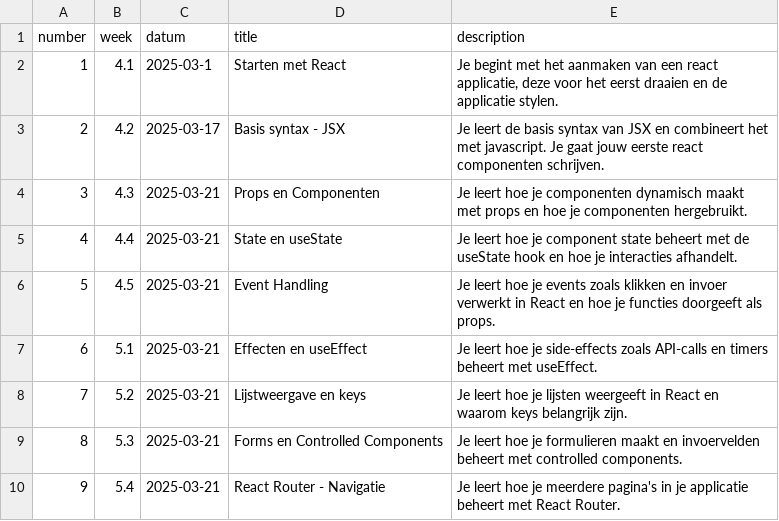
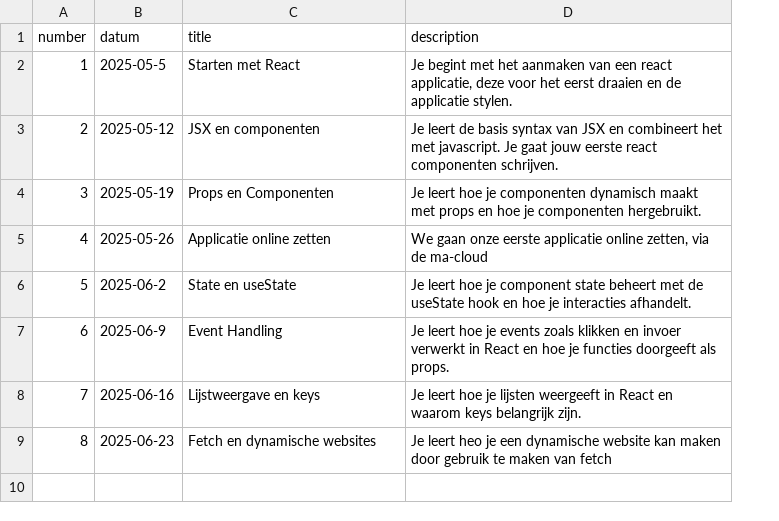
Before and after one commit to SilvanDomino/reactpage, a CSV file: _data/lessons.csv, drawn as a sheet; removed rows and columns are numbered as before the commit, all else as after; the diff names each change by its address in the sheet, - before the commit and + after, or states it on an @@ line.

```diff
--- a/_data/lessons.csv
+++ b/_data/lessons.csv
-column B (week), rows 2-6: 4.1 | 4.2 | 4.3 | 4.4 | 4.5; row 8: 5.2
-B2 (datum): 2025-03-1
+B2 (datum): 2025-05-5
-B3 (datum): 2025-03-17
+B3 (datum): 2025-05-12
-C3 (title): Basis syntax - JSX
+C3 (title): JSX en componenten
-B4 (datum): 2025-03-21
+B4 (datum): 2025-05-19
+row 5: 4 | 2025-05-26 | Applicatie online zetten | We gaan onze eerste applicatie online zetten, via de ma-cloud
@@ column A (number) renumbered between rows 6 and 7 @@
-B6 (datum): 2025-03-21
+B6 (datum): 2025-06-2
-B7 (datum): 2025-03-21
+B7 (datum): 2025-06-9
-row 7: 6 | 5.1 | 2025-03-21 | Effecten en useEffect | Je leert hoe je side-effects zoals API-calls en timers beheert met useEffect.
-B8 (datum): 2025-03-21
+B8 (datum): 2025-06-16
-row 9: 8 | 5.3 | 2025-03-21 | Forms en Controlled Components | Je leert hoe je formulieren maakt en invoervelden beheert met controlled components.
-row 10: 9 | 5.4 | 2025-03-21 | React Router - Navigatie | Je leert hoe je meerdere pagina's in je applicatie beheert met React Router.
+row 9: 8 | 2025-06-23 | Fetch en dynamische websites | Je leert heo je een dynamische website kan maken door gebruik te maken van fetch
```
Also changed, not shown: 17 other files.
